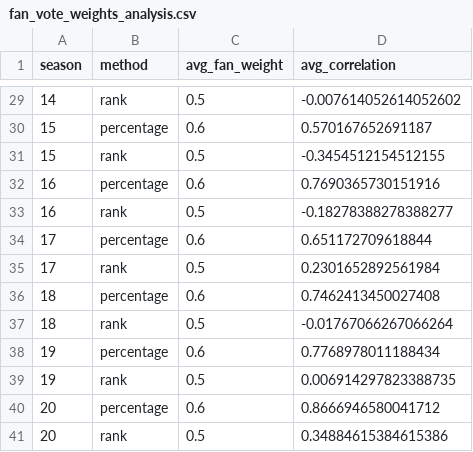
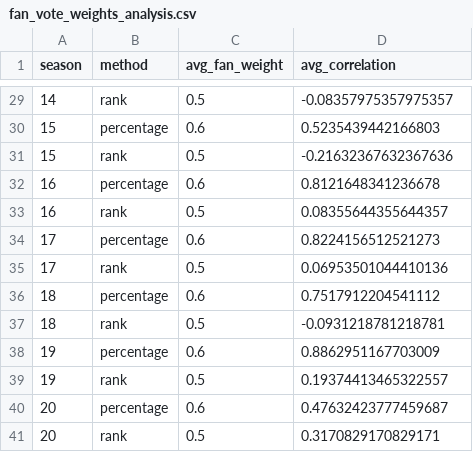
Before and after one commit to LY-beyond/MEISAI, a CSV file: task1/fan_vote_weights_analysis.csv, drawn as a sheet; only a part is shown, gaps mark what is left out; the diff covers the shown part only.

```diff
--- a/task1/fan_vote_weights_analysis.csv
+++ b/task1/fan_vote_weights_analysis.csv
@@ -29,13 +29,13 @@ season,method,avg_fan_weight,avg_correlation
-14,rank,0.5,-0.007614052614052602
-15,percentage,0.6,0.570167652691187
-15,rank,0.5,-0.3454512154512155
-16,percentage,0.6,0.7690365730151916
-16,rank,0.5,-0.18278388278388277
-17,percentage,0.6,0.651172709618844
-17,rank,0.5,0.2301652892561984
-18,percentage,0.6,0.7462413450027408
-18,rank,0.5,-0.01767066267066264
-19,percentage,0.6,0.7768978011188434
-19,rank,0.5,0.006914297823388735
-20,percentage,0.6,0.8666946580041712
-20,rank,0.5,0.34884615384615386
+14,rank,0.5,-0.08357975357975357
+15,percentage,0.6,0.5235439442166803
+15,rank,0.5,-0.21632367632367636
+16,percentage,0.6,0.8121648341236678
+16,rank,0.5,0.08355644355644357
+17,percentage,0.6,0.8224156512521273
+17,rank,0.5,0.06953501044410136
+18,percentage,0.6,0.7517912204541112
+18,rank,0.5,-0.0931218781218781
+19,percentage,0.6,0.8862951167703009
+19,rank,0.5,0.19374413465322557
+20,percentage,0.6,0.47632423777459687
+20,rank,0.5,0.3170829170829171
```
Also changed, not shown: 26 edited cells elsewhere in this file, task1/controversial_cases_analysis.csv, task1/fan_vote_predictions_enhanced.csv, 21 other files.
